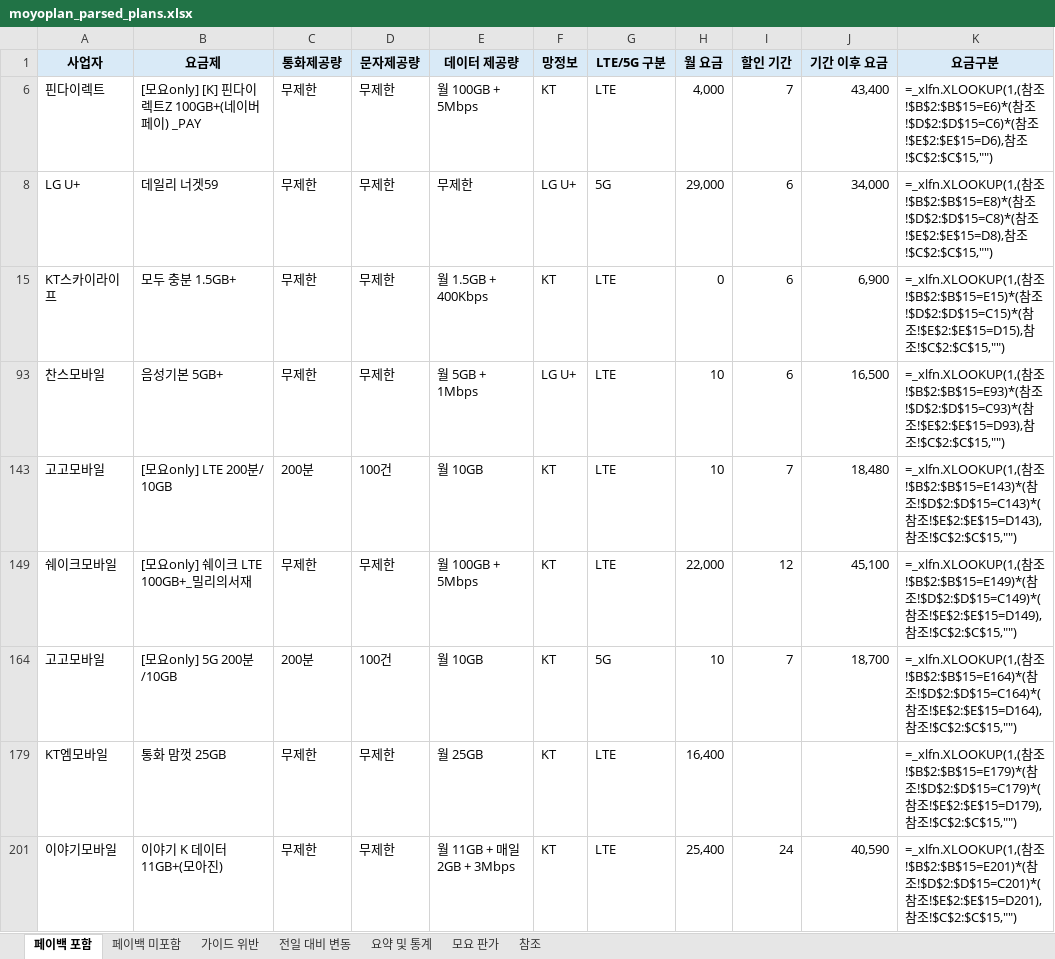
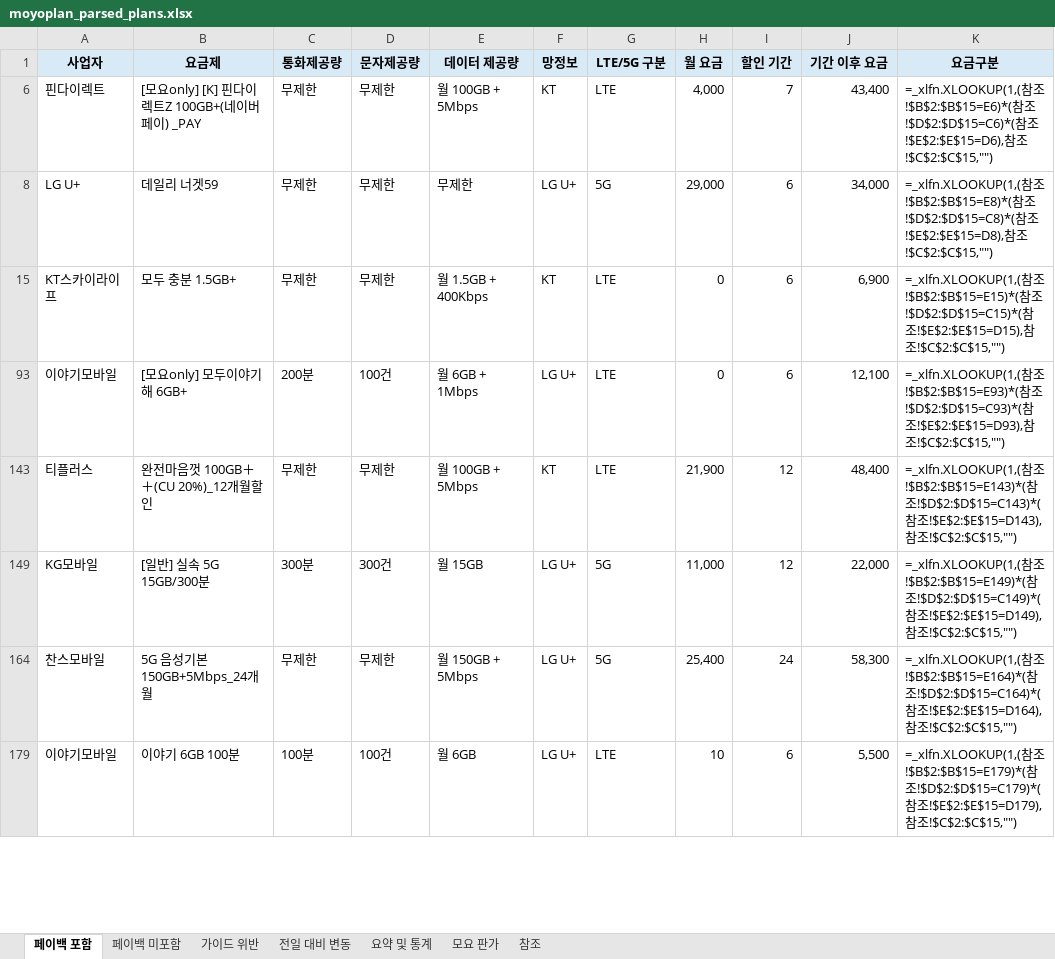
Before and after one commit to kjch444-sketchs/moyoplan-crawler, an Excel workbook: moyoplan_parsed_plans.xlsx, sheet 페이백 포함, drawn as a sheet; only a part is shown; values as stored, in another font and other column widths than the file's, no borders; formulas without a stored value are shown as written; removed rows and columns are numbered as before the commit, all else as after; the diff covers the shown part only; the diff names each change by its address in the sheet, - before the commit and + after, or states it on an @@ line.

```diff
--- a/moyoplan_parsed_plans.xlsx (sheet 페이백 포함)
+++ b/moyoplan_parsed_plans.xlsx (sheet 페이백 포함)
-row 93: 찬스모바일 | 음성기본 5GB+ | 무제한 | 무제한 | 월 5GB + 1Mbps | LG U+ | LTE | 10 | 6 | 16,500 | =_xlfn.XLOOKUP(1,(참조!$B$2:$B$15=E93)*(참조!$D$2:$D$15=C93)*(참조!$E$2:$E$15=D93),참조!$C$2:$C$15,"")
-row 143: 고고모바일 | [모요only] LTE 200분/ 10GB | 200분 | 100건 | 월 10GB | KT | LTE | 10 | 7 | 18,480 | =_xlfn.XLOOKUP(1,(참조!$B$2:$B$15=E143)*(참조!$D$2:$D$15=C143)*(참조!$E$2:$E$15=D143),참조!$C$2:$C$15,"")
+row 93: 이야기모바일 | [모요only] 모두이야기해 6GB+ | 200분 | 100건 | 월 6GB + 1Mbps | LG U+ | LTE | 0 | 6 | 12,100 | =_xlfn.XLOOKUP(1,(참조!$B$2:$B$15=E93)*(참조!$D$2:$D$15=C93)*(참조!$E$2:$E$15=D93),참조!$C$2:$C$15,"")
-A143 (사업자): 쉐이크모바일
+A143 (사업자): 티플러스
-B143 (요금제): [모요only] 쉐이크 LTE 100GB+_밀리의서재
+B143 (요금제): 완전마음껏 100GB＋＋(CU 20%)_12개월할인
-H143 (월 요금): 22,000
+H143 (월 요금): 21,900
-J143 (기간 이후 요금): 45,100
+J143 (기간 이후 요금): 48,400
-K143 (요금구분): …참조!$B$2:$B$15=E149)*(참조!$D$2:$D$15=C149)*(참조!$E$2:$E$15=D149),참조…
+K143 (요금구분): …참조!$B$2:$B$15=E143)*(참조!$D$2:$D$15=C143)*(참조!$E$2:$E$15=D143),참조…
-row 164: 고고모바일 | [모요only] 5G 200분/10GB | 200분 | 100건 | 월 10GB | KT | 5G | 10 | 7 | 18,700 | =_xlfn.XLOOKUP(1,(참조!$B$2:$B$15=E164)*(참조!$D$2:$D$15=C164)*(참조!$E$2:$E$15=D164),참조!$C$2:$C$15,"")
-row 179: KT엠모바일 | 통화 맘껏 25GB | 무제한 | 무제한 | 월 25GB | KT | LTE | 16,400 |  |  | =_xlfn.XLOOKUP(1,(참조!$B$2:$B$15=E179)*(참조!$D$2:$D$15=C179)*(참조!$E$2:$E$15=D179),참조!$C$2:$C$15,"")
-row 201: 이야기모바일 | 이야기 K 데이터 11GB+(모아진) | 무제한 | 무제한 | 월 11GB + 매일 2GB + 3Mbps | KT | LTE | 25,400 | 24 | 40,590 | =_xlfn.XLOOKUP(1,(참조!$B$2:$B$15=E201)*(참조!$D$2:$D$15=C201)*(참조!$E$2:$E$15=D201),참조!$C$2:$C$15,"")
+row 149: KG모바일 | [일반] 실속 5G 15GB/300분 | 300분 | 300건 | 월 15GB | LG U+ | 5G | 11,000 | 12 | 22,000 | =_xlfn.XLOOKUP(1,(참조!$B$2:$B$15=E149)*(참조!$D$2:$D$15=C149)*(참조!$E$2:$E$15=D149),참조!$C$2:$C$15,"")
+row 164: 찬스모바일 | 5G 음성기본 150GB+5Mbps_24개월 | 무제한 | 무제한 | 월 150GB + 5Mbps | LG U+ | 5G | 25,400 | 24 | 58,300 | =_xlfn.XLOOKUP(1,(참조!$B$2:$B$15=E164)*(참조!$D$2:$D$15=C164)*(참조!$E$2:$E$15=D164),참조!$C$2:$C$15,"")
+row 179: 이야기모바일 | 이야기 6GB 100분 | 100분 | 100건 | 월 6GB | LG U+ | LTE | 10 | 6 | 5,500 | =_xlfn.XLOOKUP(1,(참조!$B$2:$B$15=E179)*(참조!$D$2:$D$15=C179)*(참조!$E$2:$E$15=D179),참조!$C$2:$C$15,"")
```
Also changed, not shown: 14 added rows, 13 removed rows and 27 edited cells elsewhere in this sheet, sheet 전일 대비 변동, sheet 요약 및 통계, sheet 페이백 미포함, hidden cells.
